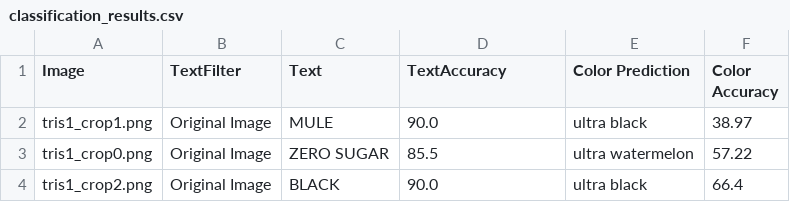
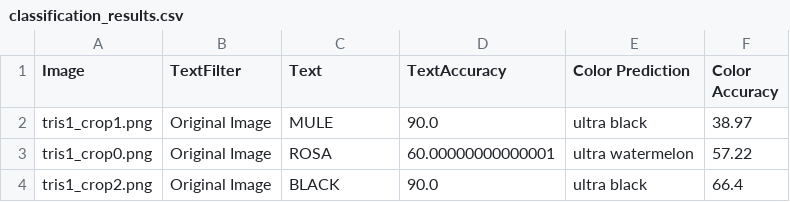
Before and after one commit to MartinaPanini/MonsterRecognition, a CSV file: Results/classification_results.csv, drawn as a sheet.

```diff
--- a/Results/classification_results.csv
+++ b/Results/classification_results.csv
@@ -2,3 +2,3 @@ Image,TextFilter,Text,TextAccuracy,Color Prediction,Color Accuracy
 tris1_crop1.png,Original Image,MULE,90.0,ultra black,38.97
-tris1_crop0.png,Original Image,ZERO SUGAR,85.5,ultra watermelon,57.22
+tris1_crop0.png,Original Image,ROSA,60.00000000000001,ultra watermelon,57.22
 tris1_crop2.png,Original Image,BLACK,90.0,ultra black,66.4
```
Also changed, not shown: 5 other files.
